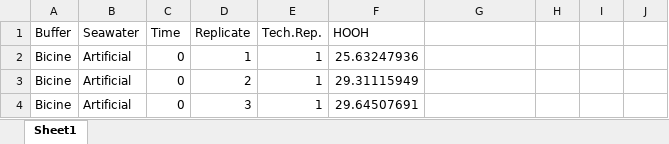
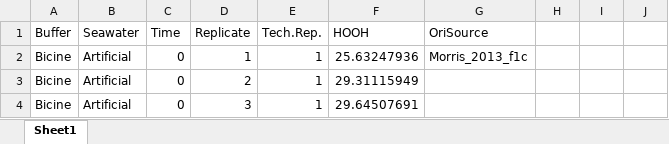
Before and after one commit to DKMcCullough/Project_media_H, an Excel workbook: data/Morris2013Fig1C-edited.xlsx, sheet Sheet1, drawn as a sheet; only a part is shown; values as stored, in another font and other column widths than the file's, no borders; the diff names each change by its address in the sheet, - before the commit and + after, or states it on an @@ line.

```diff
--- a/data/Morris2013Fig1C-edited.xlsx (sheet Sheet1)
+++ b/data/Morris2013Fig1C-edited.xlsx (sheet Sheet1)
-G1: (empty)
+G1: OriSource
-G2 (OriSource): (empty)
+G2 (OriSource): Morris_2013_f1c
```
Also changed, not shown: 15 other files.
